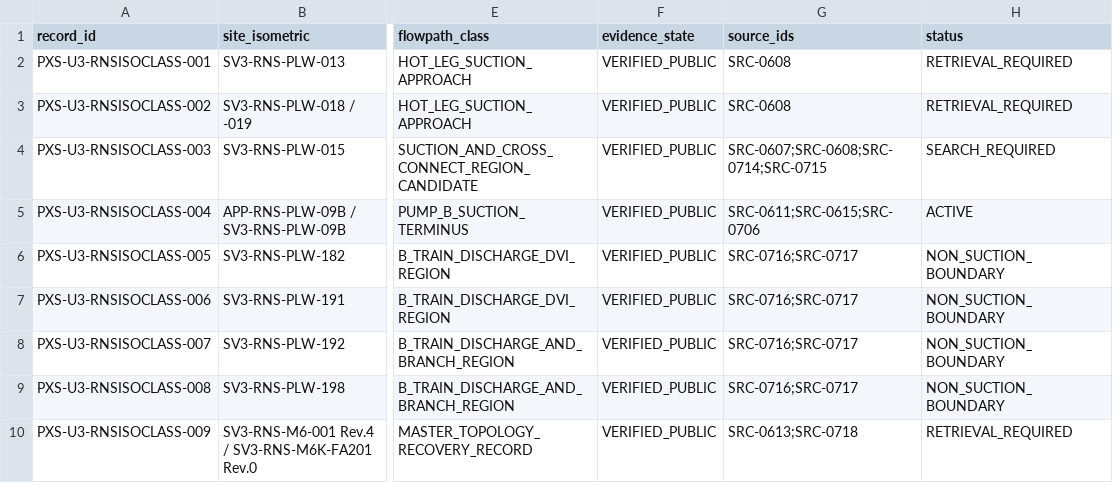
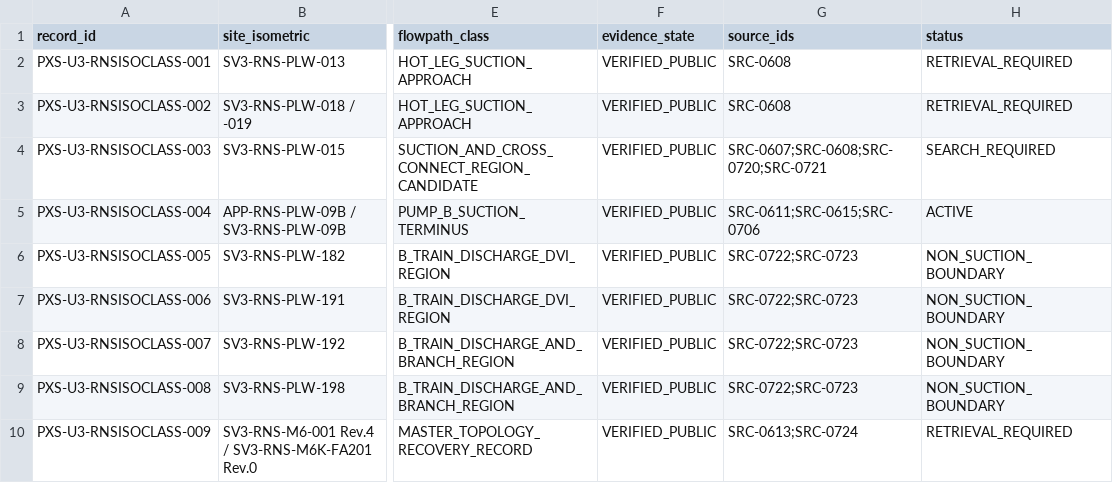
Before and after one commit to VesperCaeli/Westinghouse-ap1000-project, a CSV file: data/systems/PXS/unit3_rns_site_isometric_classification.csv, drawn as a sheet; only a part is shown, gaps mark what is left out; the diff names each change by its address in the sheet, - before the commit and + after, or states it on an @@ line.

Commit message:
Update RNS site-isometric source references

```diff
--- a/data/systems/PXS/unit3_rns_site_isometric_classification.csv
+++ b/data/systems/PXS/unit3_rns_site_isometric_classification.csv
-G4 (source_ids): SRC-0607;SRC-0608;SRC-0714;SRC-0715
+G4 (source_ids): SRC-0607;SRC-0608;SRC-0720;SRC-0721
-G6:G9 (source_ids): SRC-0716;SRC-0717
+G6:G9 (source_ids): SRC-0722;SRC-0723
-G10 (source_ids): SRC-0613;SRC-0718
+G10 (source_ids): SRC-0613;SRC-0724
```
